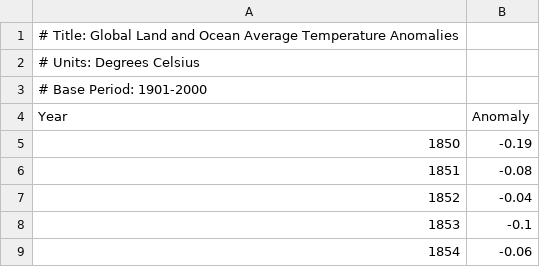
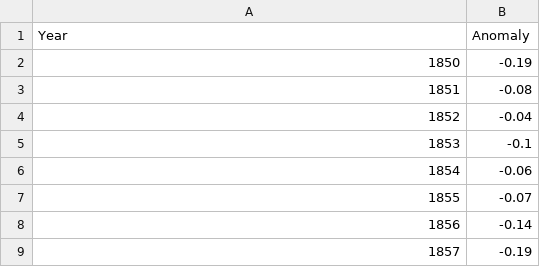
Before and after one commit to VaneV-24/Sonic-Weather, a CSV file: data/temperature.csv, drawn as a sheet; only a part is shown; the shorter side is filled out with more unchanged rows; the diff names each change by its address in the sheet, - before the commit and + after, or states it on an @@ line.

```diff
--- a/data/temperature.csv
+++ b/data/temperature.csv
-row 1: # Title: Global Land and Ocean Average Temperature Anomalies
-row 2: # Units: Degrees Celsius
-row 3: # Base Period: 1901-2000
```
Also changed, not shown: data/extreme_events.csv, data/nh_sea_ice_extent_annual.csv.
